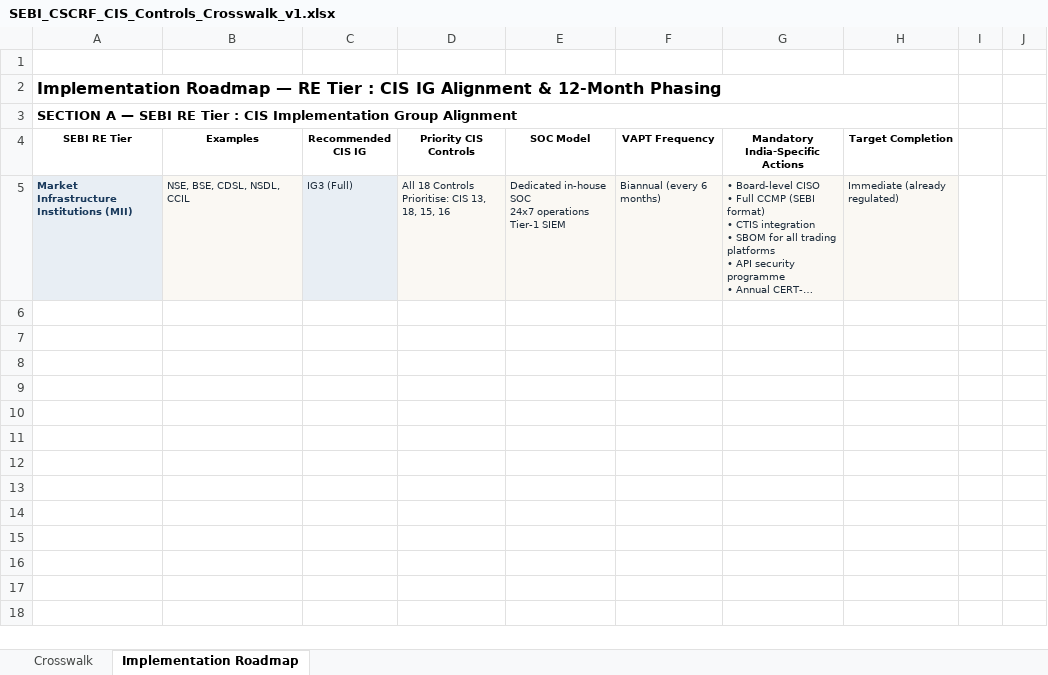
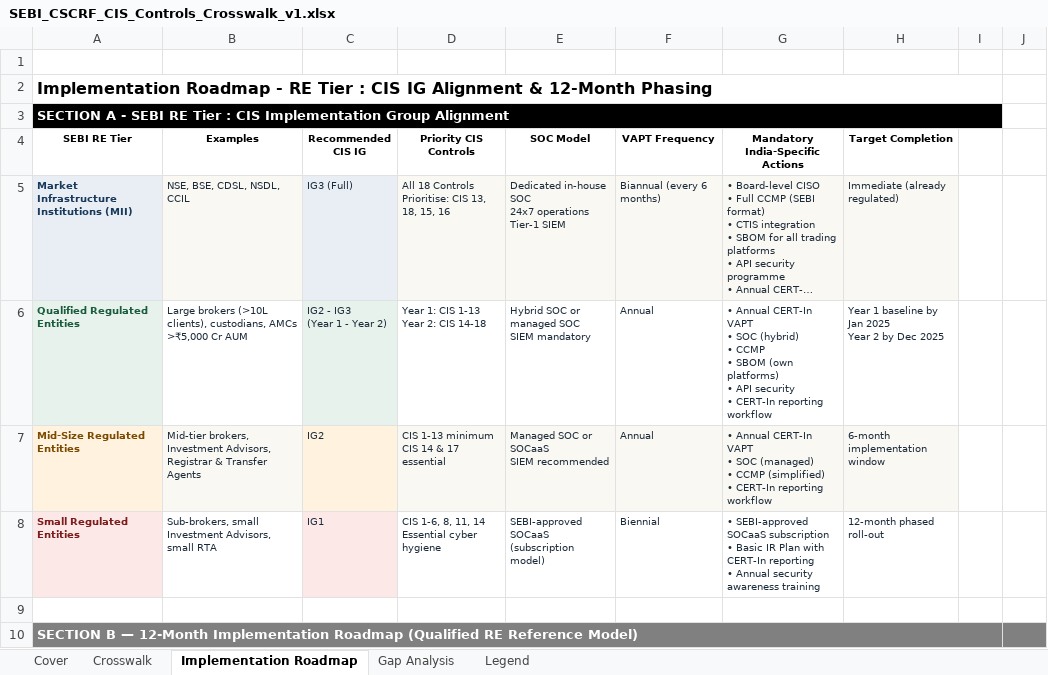
Before and after one commit to Phishblockr/CSCRF, an Excel workbook: SEBI_CSCRF_CIS_Controls_Crosswalk_v1.xlsx, sheet Implementation Roadmap, drawn as a sheet; only a part is shown; long unchanged cells end in …; values as stored, in another font and other column widths than the file's, no borders; removed rows and columns are numbered as before the commit, all else as after; ↵ is a line break in a cell; the diff covers the shown part only; the diff names each change by its address in the sheet, - before the commit and + after, or states it on an @@ line.

Commit message:
Added 2 more functions, Added Implementation Roadmap, Gap analysis & Legend

```diff
--- a/SEBI_CSCRF_CIS_Controls_Crosswalk_v1.xlsx (sheet Implementation Roadmap)
+++ b/SEBI_CSCRF_CIS_Controls_Crosswalk_v1.xlsx (sheet Implementation Roadmap)
+sheet tab: Cover
+sheet tab: Gap Analysis
+sheet tab: Legend
-A2 (SEBI RE Tier): Implementation Roadmap — RE Tier…
+A2 (SEBI RE Tier): Implementation Roadmap - RE Tier…
-A2:H2 merged
+A2:I2 merged
-A3 (SEBI RE Tier): SECTION A — SEBI RE…
+A3 (SEBI RE Tier): SECTION A - SEBI RE…
-A3:I3 fill: none
+A3:I3 fill: #000000
-A3 text colour: black
+A3 text colour: #FFFFFF
-A3:H3 merged
+A3:I3 merged
+row 6: Qualified Regulated Entities | Large brokers (>10L clients), custodians, AMCs >₹5,000 Cr AUM | IG2 - IG3 ↵ (Year 1 - Year 2) | Year 1: CIS 1-13 ↵ Year 2: CIS 14-18 | Hybrid SOC or managed SOC ↵ SIEM mandatory | Annual | • Annual CERT-In VAPT ↵ • SOC (hybrid) ↵ • CCMP ↵ • SBOM (own platforms) ↵ • API security ↵ • CERT-In reporting workflow | Year 1 baseline by Jan 2025 ↵ Year 2 by Dec 2025
+row 7: Mid-Size Regulated Entities | Mid-tier brokers, Investment Advisors, Registrar & Transfer Agents | IG2 | CIS 1-13 minimum ↵ CIS 14 & 17 essential | Managed SOC or SOCaaS ↵ SIEM recommended | Annual | • Annual CERT-In VAPT ↵ • SOC (managed) ↵ • CCMP (simplified) ↵ • CERT-In reporting workflow | 6-month implementation window
+row 8: Small Regulated Entities | Sub-brokers, small Investment Advisors, small RTA | IG1 | CIS 1-6, 8, 11, 14 ↵ Essential cyber hygiene | SEBI-approved SOCaaS ↵ (subscription model) | Biennial | • SEBI-approved SOCaaS subscription ↵ • Basic IR Plan with CERT-In reporting ↵ • Annual security awareness training | 12-month phased roll-out
+row 9: (empty)
+row 10: SECTION B — 12-Month Implementation Roadmap (Qualified RE Reference Model)
```
Also changed, not shown: 5 added rows elsewhere in this sheet, sheet Crosswalk.
